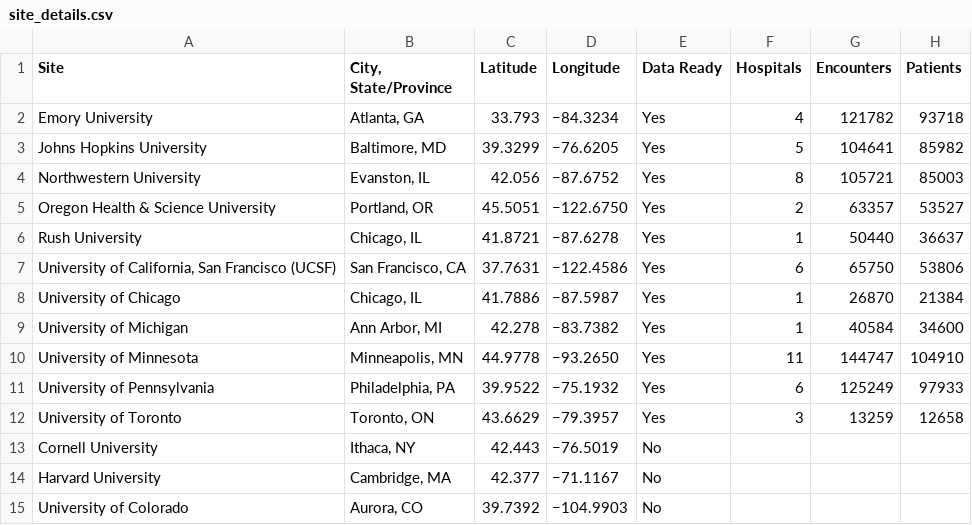
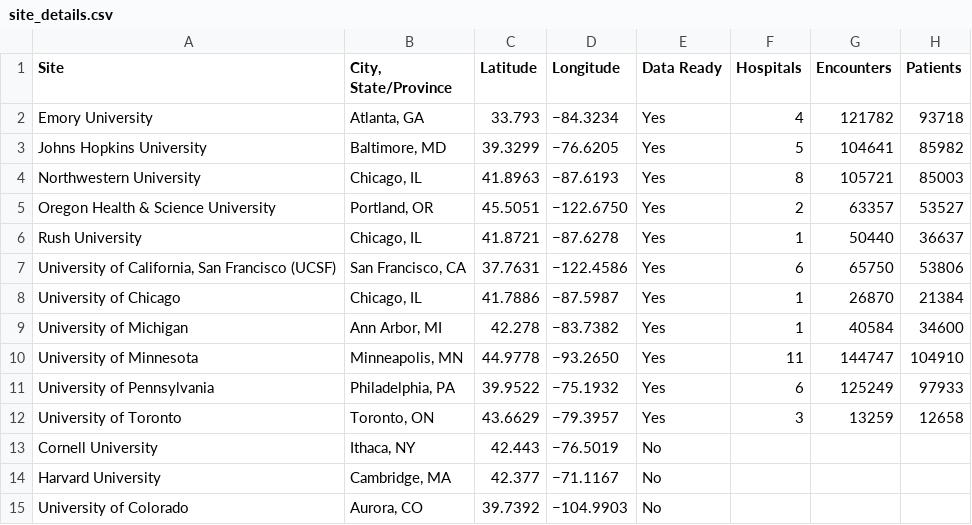
Before and after one commit to Common-Longitudinal-ICU-data-Format/CLIF-Cohort-Dashboard, a CSV file: data/site_details.csv, drawn as a sheet.

```diff
--- a/data/site_details.csv
+++ b/data/site_details.csv
@@ -3,3 +3,3 @@ Emory University,"Atlanta, GA",33.793,−84.3234,Yes,4,121782,93718
 Johns Hopkins University,"Baltimore, MD",39.3299,−76.6205,Yes,5,104641,85982
-Northwestern University,"Evanston, IL",42.056,−87.6752,Yes,8,105721,85003
+Northwestern University,"Chicago, IL",41.8963,−87.6193,Yes,8,105721,85003
 Oregon Health & Science University,"Portland, OR",45.5051,−122.6750,Yes,2,63357,53527
```
Also changed, not shown: 2 other files.
